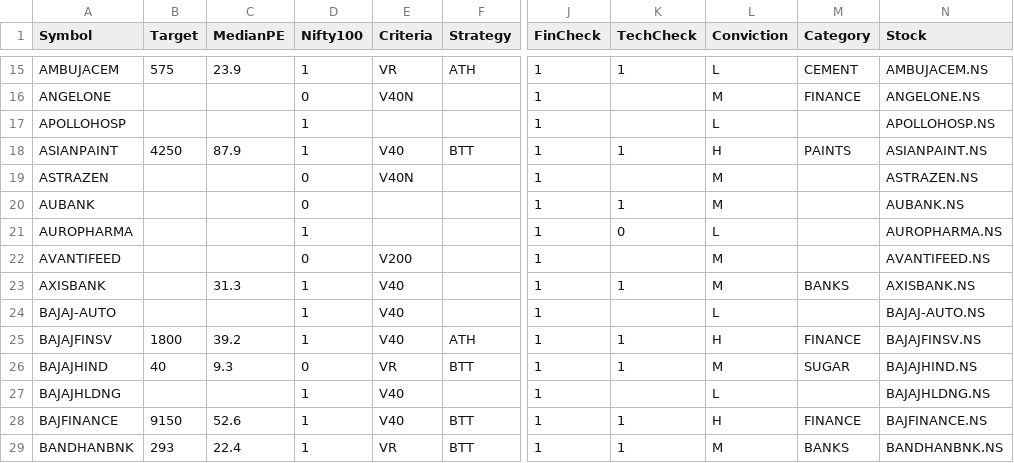
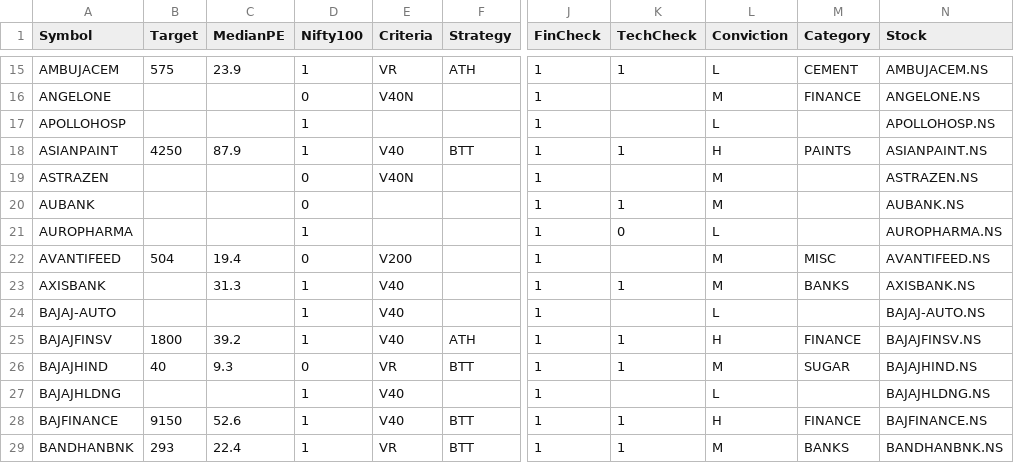
Before and after one commit to ankit-rathi/Data-Science-with-Python, a CSV file: Tradevesting/myProspectsScrips.csv, drawn as a sheet; only a part is shown, gaps mark what is left out; the diff names each change by its address in the sheet, - before the commit and + after, or states it on an @@ line.

Commit message:
Add files via upload

```diff
--- a/Tradevesting/myProspectsScrips.csv
+++ b/Tradevesting/myProspectsScrips.csv
-B22 (Target): (empty)
+B22 (Target): 504
-C22 (MedianPE): (empty)
+C22 (MedianPE): 19.4
-M22 (Category): (empty)
+M22 (Category): MISC
```
